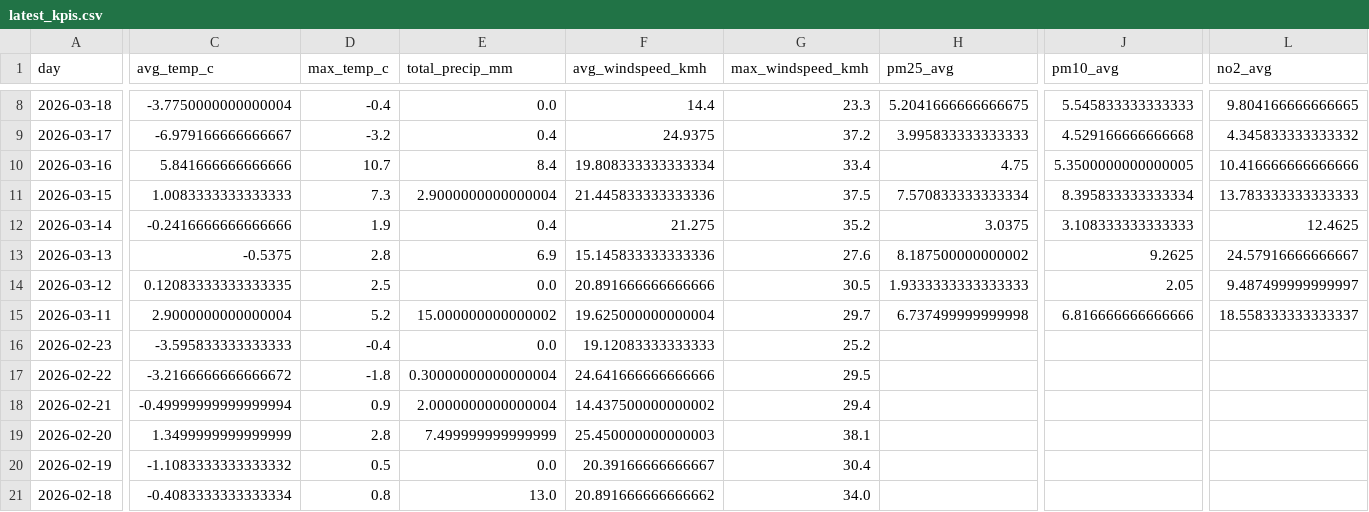
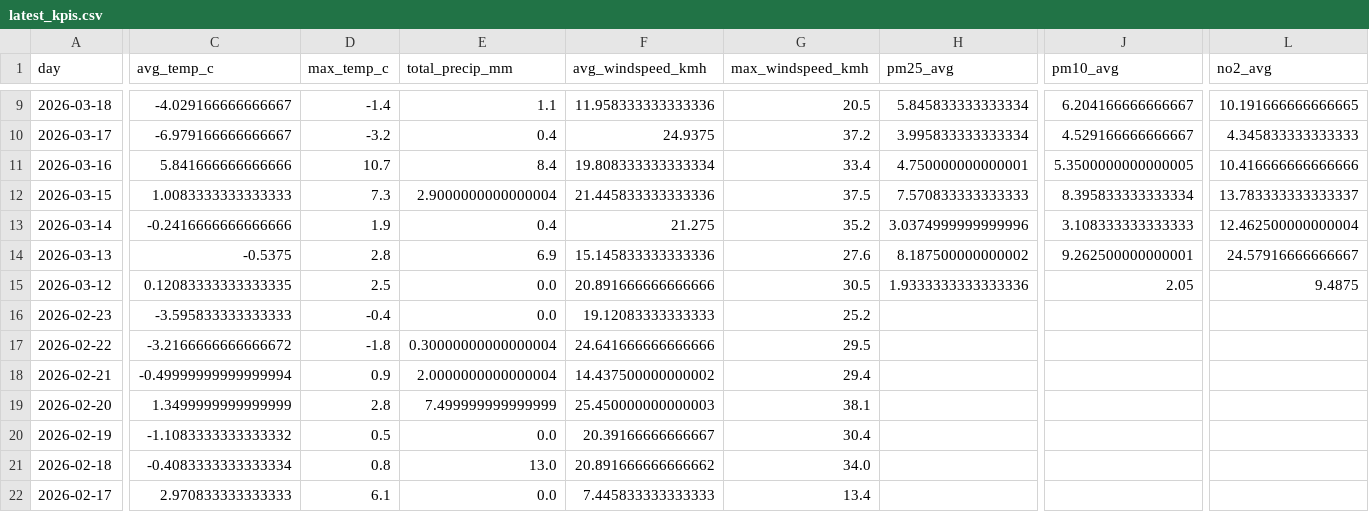
Before and after one commit to Data-Netrunner/City-Conditions-ETL-Pipeline, a CSV file: reports/latest_kpis.csv, drawn as a sheet; only a part is shown, gaps mark what is left out; the shorter side is filled out with more unchanged rows; removed rows and columns are numbered as before the commit, all else as after; rows hold the shown columns only; the diff covers the shown part only; the diff names each change by its address in the sheet, - before the commit and + after, or states it on an @@ line.

```diff
--- a/reports/latest_kpis.csv
+++ b/reports/latest_kpis.csv
-C9 (avg_temp_c): -3.7750000000000004
+C9 (avg_temp_c): -4.029166666666667
-D9 (max_temp_c): -0.4
+D9 (max_temp_c): -1.4
-E9 (total_precip_mm): 0.0
+E9 (total_precip_mm): 1.1
-F9 (avg_windspeed_kmh): 14.4
+F9 (avg_windspeed_kmh): 11.958333333333336
-G9 (max_windspeed_kmh): 23.3
+G9 (max_windspeed_kmh): 20.5
-H9 (pm25_avg): 5.2041666666666675
+H9 (pm25_avg): 5.845833333333334
-J9 (pm10_avg): 5.545833333333333
+J9 (pm10_avg): 6.204166666666667
-L9 (no2_avg): 9.804166666666665
+L9 (no2_avg): 10.191666666666665
-H10 (pm25_avg): 3.995833333333333
+H10 (pm25_avg): 3.995833333333334
-J10 (pm10_avg): 4.529166666666668
+J10 (pm10_avg): 4.529166666666667
-L10 (no2_avg): 4.345833333333332
+L10 (no2_avg): 4.345833333333333
-H11 (pm25_avg): 4.75
+H11 (pm25_avg): 4.750000000000001
-H12 (pm25_avg): 7.570833333333334
+H12 (pm25_avg): 7.570833333333333
-L12 (no2_avg): 13.783333333333333
+L12 (no2_avg): 13.783333333333337
-H13 (pm25_avg): 3.0375
+H13 (pm25_avg): 3.0374999999999996
-L13 (no2_avg): 12.4625
+L13 (no2_avg): 12.462500000000004
-J14 (pm10_avg): 9.2625
+J14 (pm10_avg): 9.262500000000001
-H15 (pm25_avg): 1.9333333333333333
+H15 (pm25_avg): 1.9333333333333336
-L15 (no2_avg): 9.487499999999997
+L15 (no2_avg): 9.4875
-row 15: 2026-03-11 | 2.9000000000000004 | 5.2 | 15.000000000000002 | 19.625000000000004 | 29.7 | 6.737499999999998 | 6.816666666666666 | 18.558333333333337
```
Also changed, not shown: 1 added row and 73 edited cells elsewhere in this file, 5 other files.
